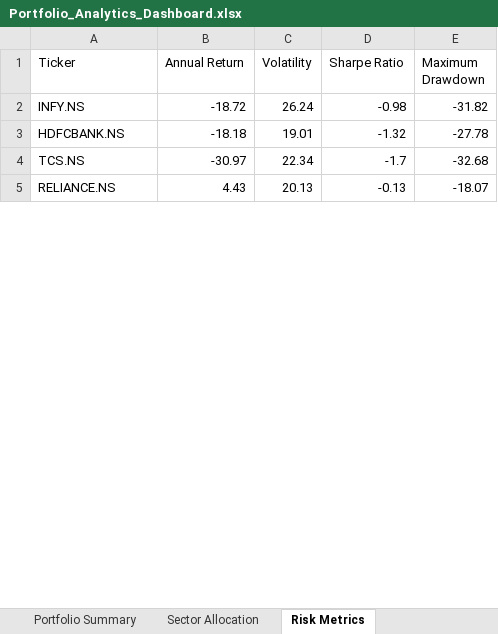
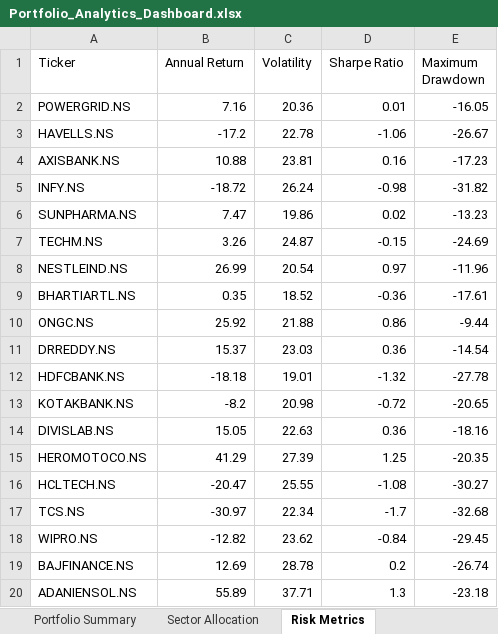
Before and after one commit to kanishk263/portfolio-risk-analytics, an Excel workbook: dashboard/Portfolio_Analytics_Dashboard.xlsx, sheet Risk Metrics, drawn as a sheet; only a part is shown; the shorter side is filled out with more unchanged rows; values as stored, in another font and other column widths than the file's, no borders; the diff covers the shown part only; the diff names each change by its address in the sheet, - before the commit and + after, or states it on an @@ line.

```diff
--- a/dashboard/Portfolio_Analytics_Dashboard.xlsx (sheet Risk Metrics)
+++ b/dashboard/Portfolio_Analytics_Dashboard.xlsx (sheet Risk Metrics)
+row 2: POWERGRID.NS | 7.16 | 20.36 | 0.01 | -16.05
+row 3: HAVELLS.NS | -17.2 | 22.78 | -1.06 | -26.67
+row 4: AXISBANK.NS | 10.88 | 23.81 | 0.16 | -17.23
+row 6: SUNPHARMA.NS | 7.47 | 19.86 | 0.02 | -13.23
+row 7: TECHM.NS | 3.26 | 24.87 | -0.15 | -24.69
+row 8: NESTLEIND.NS | 26.99 | 20.54 | 0.97 | -11.96
+row 9: BHARTIARTL.NS | 0.35 | 18.52 | -0.36 | -17.61
+row 10: ONGC.NS | 25.92 | 21.88 | 0.86 | -9.44
+row 11: DRREDDY.NS | 15.37 | 23.03 | 0.36 | -14.54
+row 13: KOTAKBANK.NS | -8.2 | 20.98 | -0.72 | -20.65
+row 14: DIVISLAB.NS | 15.05 | 22.63 | 0.36 | -18.16
+row 15: HEROMOTOCO.NS | 41.29 | 27.39 | 1.25 | -20.35
+row 16: HCLTECH.NS | -20.47 | 25.55 | -1.08 | -30.27
+row 18: WIPRO.NS | -12.82 | 23.62 | -0.84 | -29.45
+row 19: BAJFINANCE.NS | 12.69 | 28.78 | 0.2 | -26.74
+row 20: ADANIENSOL.NS | 55.89 | 37.71 | 1.3 | -23.18
```
Also changed, not shown: 21 added rows and 1 removed row elsewhere in this sheet, sheet Risk Analytics, sheet Correlation Matrix, sheet Stock Analytics, sheet Portfolio Analytics, sheet Allocation & Benchmark, sheet Benchmark Comparison, 3 more sheets, charts or pictures, 56 other files.
